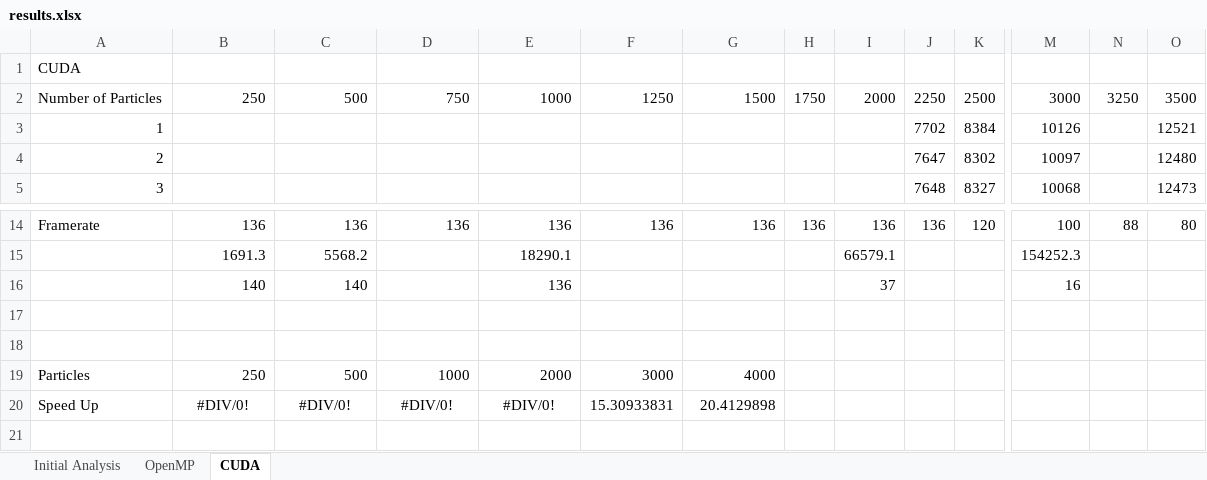
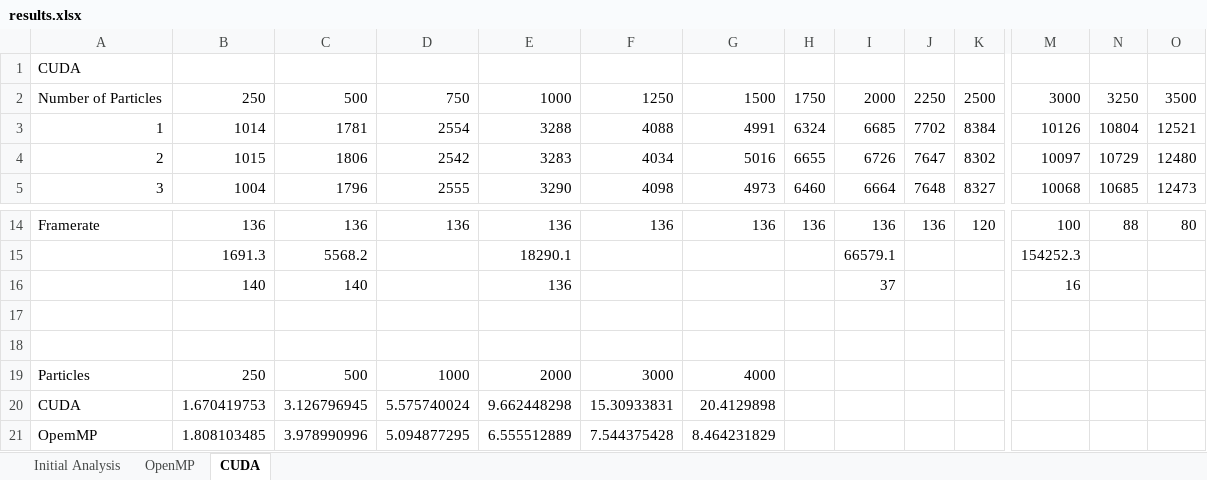
Before and after one commit to AdamBlane/Cps, an Excel workbook: coursework 2/code/results.xlsx, sheet CUDA, drawn as a sheet; only a part is shown, gaps mark what is left out; values as stored, in another font and other column widths than the file's, no borders; charts and pictures not drawn; removed rows and columns are numbered as before the commit, all else as after; rows hold the shown columns only; the diff covers the shown part only; the diff names each change by its address in the sheet, - before the commit and + after, or states it on an @@ line.

Commit message:
Finished everything but results

```diff
--- a/coursework 2/code/results.xlsx (sheet CUDA)
+++ b/coursework 2/code/results.xlsx (sheet CUDA)
-B3: (empty)
+B3: 1014
-C3: (empty)
+C3: 1781
-D3: (empty)
+D3: 2554
-E3: (empty)
+E3: 3288
-F3: (empty)
+F3: 4088
-G3: (empty)
+G3: 4991
-H3: (empty)
+H3: 6324
-I3: (empty)
+I3: 6685
-N3: (empty)
+N3: 10804
-B4: (empty)
+B4: 1015
-C4: (empty)
+C4: 1806
-D4: (empty)
+D4: 2542
-E4: (empty)
+E4: 3283
-F4: (empty)
+F4: 4034
-G4: (empty)
+G4: 5016
-H4: (empty)
+H4: 6655
-I4: (empty)
+I4: 6726
-N4: (empty)
+N4: 10729
-B5: (empty)
+B5: 1004
-C5: (empty)
+C5: 1796
-D5: (empty)
+D5: 2555
-E5: (empty)
+E5: 3290
-F5: (empty)
+F5: 4098
-G5: (empty)
+G5: 4973
-H5: (empty)
+H5: 6460
-I5: (empty)
+I5: 6664
-N5: (empty)
+N5: 10685
-row 20: Speed Up | #DIV/0! | #DIV/0! | #DIV/0! | #DIV/0! | 15.30933831 | 20.4129898
+row 20: CUDA | 1.670419753 | 3.126796945 | 5.575740024 | 9.662448298 | 15.30933831 | 20.4129898
+row 21: OpemMP | 1.808103485 | 3.978990996 | 5.094877295 | 6.555512889 | 7.544375428 | 8.464231829
```
Also changed, not shown: 72 edited cells and cell formats elsewhere in this sheet, sheet Initial Analysis, charts or pictures, 27 other files.
